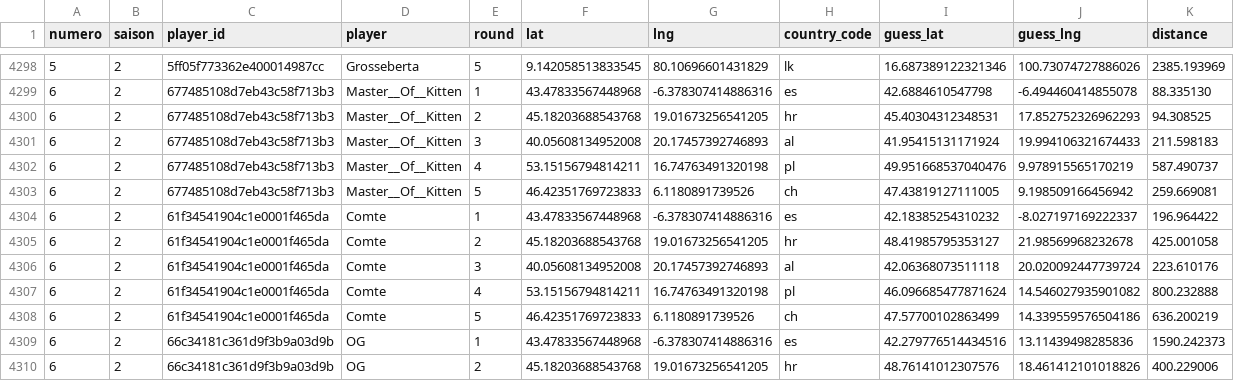
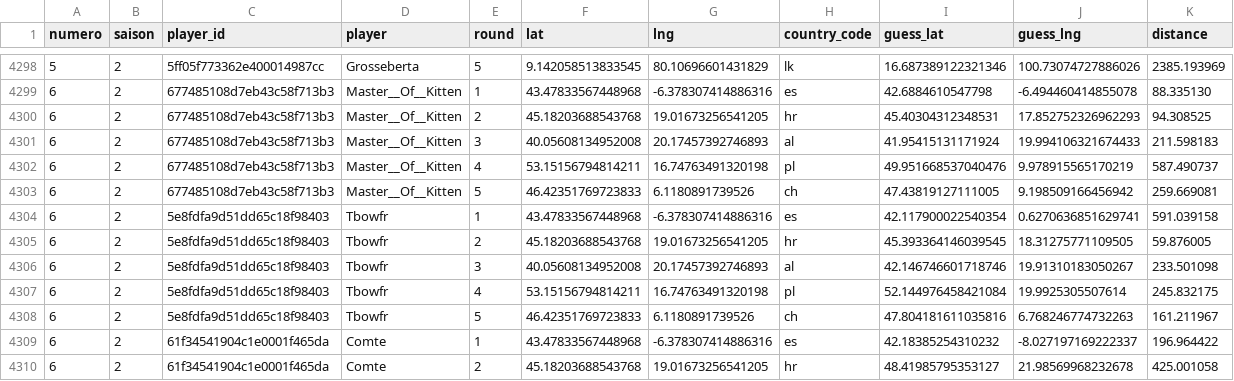
Before and after one commit to ComteUnderscoreL/geostats, a TSV file: data/rounds.tsv, drawn as a sheet; only a part is shown, gaps mark what is left out; the shorter side is filled out with more unchanged rows; the diff names each change by its address in the sheet, - before the commit and + after, or states it on an @@ line.

```diff
--- a/data/rounds.tsv
+++ b/data/rounds.tsv
+row 4304: 6 | 2 | 5e8fdfa9d51dd65c18f98403 | Tbowfr | 1 | 43.47833567448968 | -6.378307414886316 | es | 42.117900022540354 | 0.6270636851629741 | 591.039158
+row 4305: 6 | 2 | 5e8fdfa9d51dd65c18f98403 | Tbowfr | 2 | 45.18203688543768 | 19.01673256541205 | hr | 45.393364146039545 | 18.31275771109505 | 59.876005
+row 4306: 6 | 2 | 5e8fdfa9d51dd65c18f98403 | Tbowfr | 3 | 40.05608134952008 | 20.17457392746893 | al | 42.146746601718746 | 19.91310183050267 | 233.501098
+row 4307: 6 | 2 | 5e8fdfa9d51dd65c18f98403 | Tbowfr | 4 | 53.15156794814211 | 16.74763491320198 | pl | 52.144976458421084 | 19.9925305507614 | 245.832175
+row 4308: 6 | 2 | 5e8fdfa9d51dd65c18f98403 | Tbowfr | 5 | 46.42351769723833 | 6.1180891739526 | ch | 47.804181611035816 | 6.768246774732263 | 161.211967
```
Also changed, not shown: data/totals.tsv.
